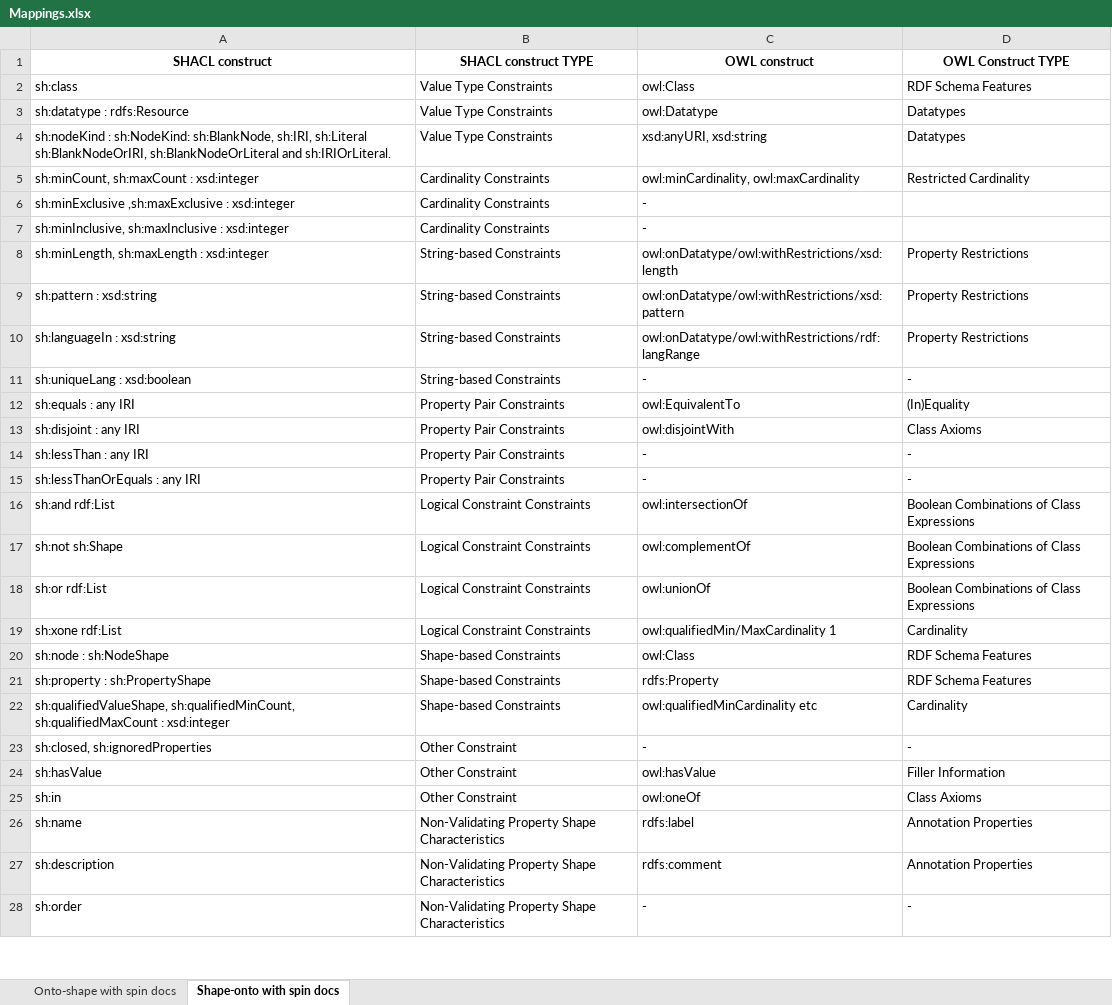
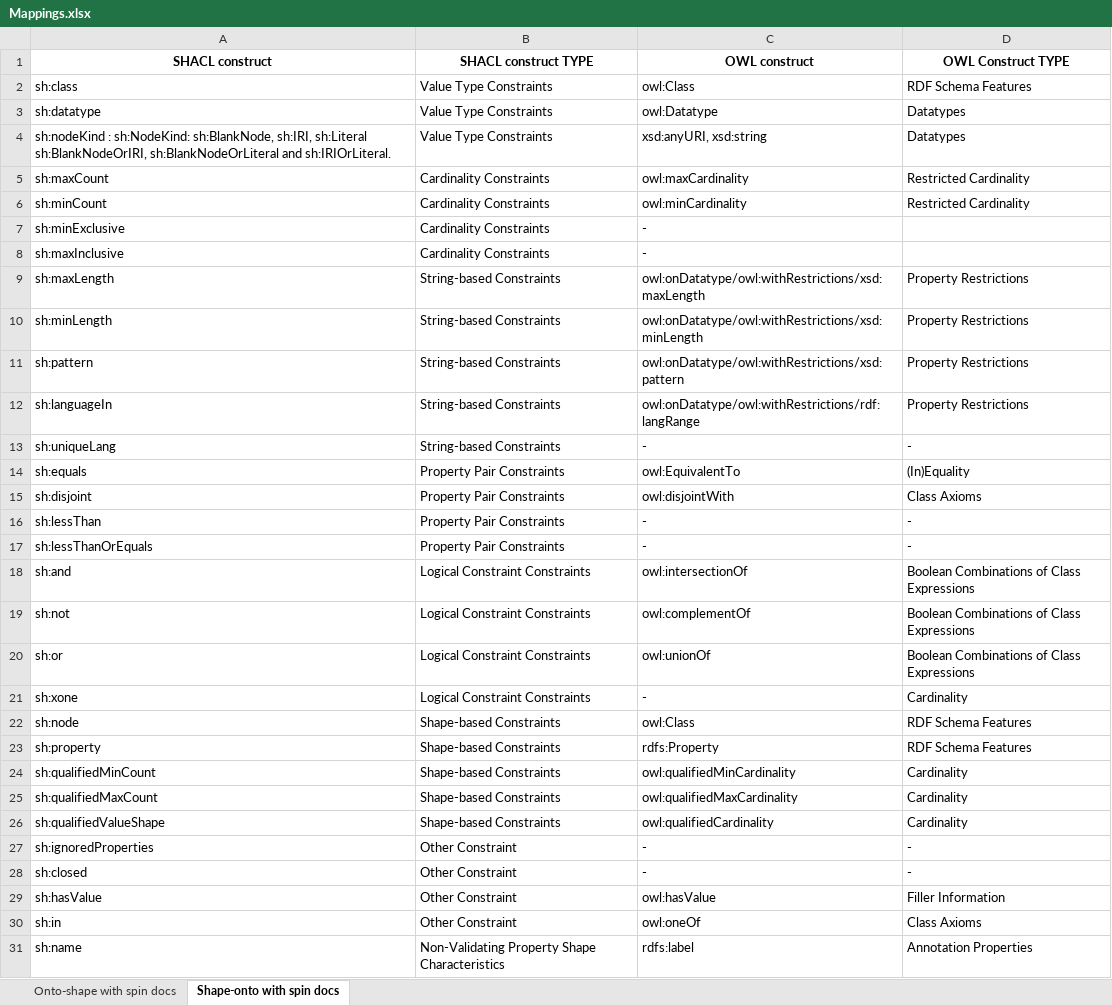
Before and after one commit to oeg-upm/astrea, an Excel workbook: Mappings.xlsx, sheet Shape-onto with spin docs, drawn as a sheet; only a part is shown; the shorter side is filled out with more unchanged rows; values as stored, in another font and other column widths than the file's, no borders; addresses are those after the commit; the diff covers the shown part only; the diff names each change by its address in the sheet, - before the commit and + after, or states it on an @@ line.

```diff
--- a/Mappings.xlsx (sheet Shape-onto with spin docs)
+++ b/Mappings.xlsx (sheet Shape-onto with spin docs)
-A3 (SHACL construct): sh:datatype : rdfs:Resource
+A3 (SHACL construct): sh:datatype
-A5 (SHACL construct): sh:minCount, sh:maxCount : xsd:integer
+A5 (SHACL construct): sh:maxCount
-C5 (OWL construct): owl:minCardinality, owl:maxCardinality
+C5 (OWL construct): owl:maxCardinality
+row 6: sh:minCount | Cardinality Constraints | owl:minCardinality | Restricted Cardinality
-A7 (SHACL construct): sh:minExclusive ,sh:maxExclusive : xsd:integer
+A7 (SHACL construct): sh:minExclusive
-A8 (SHACL construct): sh:minInclusive, sh:maxInclusive : xsd:integer
+A8 (SHACL construct): sh:maxInclusive
-A9 (SHACL construct): sh:minLength, sh:maxLength : xsd:integer
+A9 (SHACL construct): sh:maxLength
-C9 (OWL construct): owl:onDatatype/owl:withRestrictions/xsd:length
+C9 (OWL construct): owl:onDatatype/owl:withRestrictions/xsd:maxLength
+row 10: sh:minLength | String-based Constraints | owl:onDatatype/owl:withRestrictions/xsd:minLength | Property Restrictions
-A11 (SHACL construct): sh:pattern : xsd:string
+A11 (SHACL construct): sh:pattern
-A12 (SHACL construct): sh:languageIn : xsd:string
+A12 (SHACL construct): sh:languageIn
-A13 (SHACL construct): sh:uniqueLang : xsd:boolean
+A13 (SHACL construct): sh:uniqueLang
-A14 (SHACL construct): sh:equals : any IRI
+A14 (SHACL construct): sh:equals
-A15 (SHACL construct): sh:disjoint : any IRI
+A15 (SHACL construct): sh:disjoint
-A16 (SHACL construct): sh:lessThan : any IRI
+A16 (SHACL construct): sh:lessThan
-A17 (SHACL construct): sh:lessThanOrEquals : any IRI
+A17 (SHACL construct): sh:lessThanOrEquals
-A18 (SHACL construct): sh:and rdf:List
+A18 (SHACL construct): sh:and
-A19 (SHACL construct): sh:not sh:Shape
+A19 (SHACL construct): sh:not
-A20 (SHACL construct): sh:or rdf:List
+A20 (SHACL construct): sh:or
-A21 (SHACL construct): sh:xone rdf:List
+A21 (SHACL construct): sh:xone
-C21 (OWL construct): owl:qualifiedMin/MaxCardinality 1
+C21 (OWL construct): -
-A22 (SHACL construct): sh:node : sh:NodeShape
+A22 (SHACL construct): sh:node
-A23 (SHACL construct): sh:property : sh:PropertyShape
+A23 (SHACL construct): sh:property
-A24 (SHACL construct): sh:qualifiedValueShape, sh:qualifiedMinCount, sh:qualifiedMaxCount : xsd:integer
+A24 (SHACL construct): sh:qualifiedMinCount
-C24 (OWL construct): owl:qualifiedMinCardinality etc
+C24 (OWL construct): owl:qualifiedMinCardinality
+row 25: sh:qualifiedMaxCount | Shape-based Constraints | owl:qualifiedMaxCardinality | Cardinality
+row 26: sh:qualifiedValueShape | Shape-based Constraints | owl:qualifiedCardinality | Cardinality
-A27 (SHACL construct): sh:closed, sh:ignoredProperties
+A27 (SHACL construct): sh:ignoredProperties
+row 28: sh:closed | Other Constraint | - | -
```
Also changed, not shown: 4 edited cells elsewhere in this sheet, sheet Onto-shape with spin docs, Queries.xlsx.
